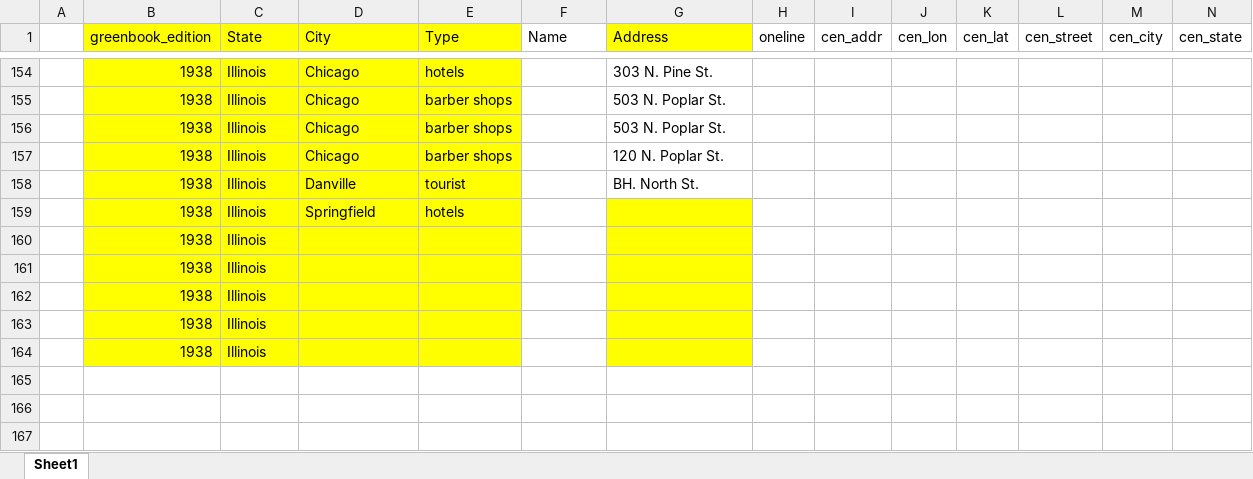
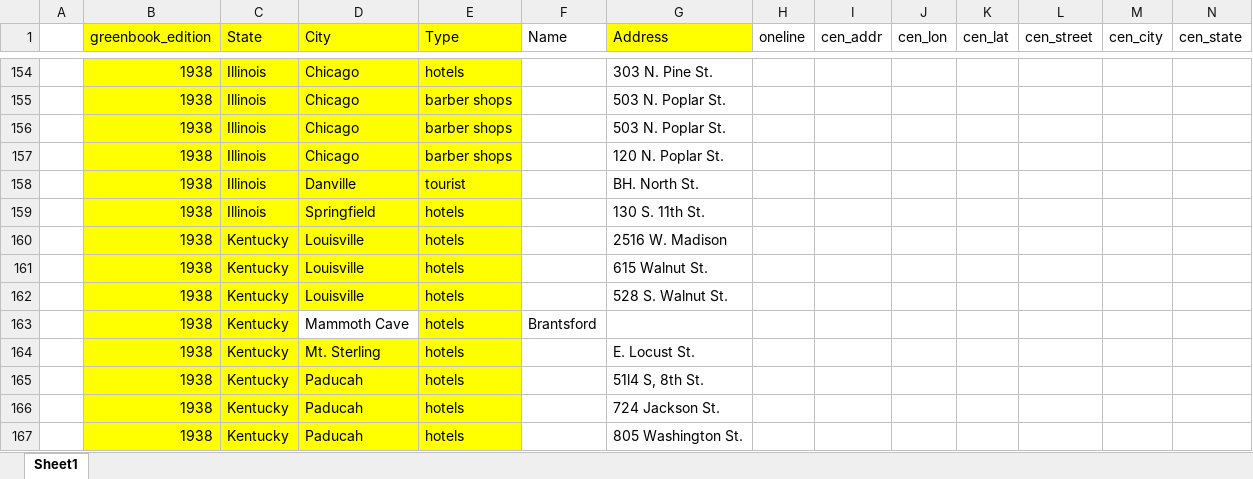
Before and after one commit to benda18/mapping_greenbook, an Excel workbook: data/greenbook_addresses.xlsx, sheet Sheet1, drawn as a sheet; only a part is shown, gaps mark what is left out; values as stored, in another font and other column widths than the file's, no borders; removed rows and columns are numbered as before the commit, all else as after; rows hold the shown columns only; the diff names each change by its address in the sheet, - before the commit and + after, or states it on an @@ line.

Commit message:
data

```diff
--- a/data/greenbook_addresses.xlsx (sheet Sheet1)
+++ b/data/greenbook_addresses.xlsx (sheet Sheet1)
-G159 (Address): (empty)
+G159 (Address): 130 S. 11th St.
-G159 fill: #FFFF00
+G159 fill: none
-row 160:  | 1938 | Illinois
-row 161:  | 1938 | Illinois
-row 162:  | 1938 | Illinois
-row 163:  | 1938 | Illinois
-row 164:  | 1938 | Illinois
+row 160:  | 1938 | Kentucky | Louisville | hotels |  | 2516 W. Madison
+row 161:  | 1938 | Kentucky | Louisville | hotels |  | 615 Walnut St.
+row 162:  | 1938 | Kentucky | Louisville | hotels |  | 528 S. Walnut St.
+row 163:  | 1938 | Kentucky | Mammoth Cave | hotels | Brantsford
+row 164:  | 1938 | Kentucky | Mt. Sterling | hotels |  | E. Locust St.
+row 165:  | 1938 | Kentucky | Paducah | hotels |  | 51l4 S, 8th St.
+row 166:  | 1938 | Kentucky | Paducah | hotels |  | 724 Jackson St.
+row 167:  | 1938 | Kentucky | Paducah | hotels |  | 805 Washington St.
```
Also changed, not shown: 1 other file.
